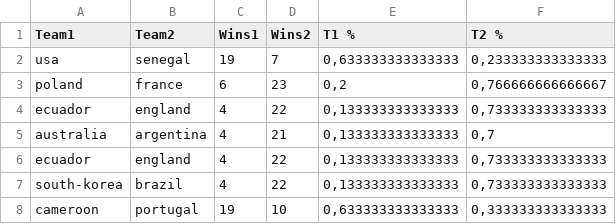
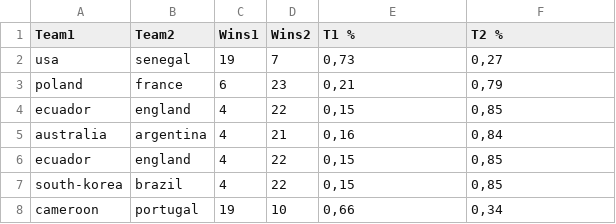
Before and after one commit to geeksLabTech/FIFA_World_Cup_2022, a CSV file: results/8vos/8vos.csv, drawn as a sheet.

```diff
--- a/results/8vos/8vos.csv
+++ b/results/8vos/8vos.csv
@@ -1,8 +1,8 @@
 Team1,Team2,Wins1,Wins2,T1 %,T2 %
-usa,senegal,19,7,"0,633333333333333","0,233333333333333"
-poland,france,6,23,"0,2","0,766666666666667"
-ecuador,england,4,22,"0,133333333333333","0,733333333333333"
-australia,argentina,4,21,"0,133333333333333","0,7"
-ecuador,england,4,22,"0,133333333333333","0,733333333333333"
-south-korea,brazil,4,22,"0,133333333333333","0,733333333333333"
-cameroon,portugal,19,10,"0,633333333333333","0,333333333333333"
+usa,senegal,19,7,"0,73","0,27"
+poland,france,6,23,"0,21","0,79"
+ecuador,england,4,22,"0,15","0,85"
+australia,argentina,4,21,"0,16","0,84"
+ecuador,england,4,22,"0,15","0,85"
+south-korea,brazil,4,22,"0,15","0,85"
+cameroon,portugal,19,10,"0,66","0,34"
```
Also changed, not shown: results/gupos/group_D.csv, results/gupos/group_H.csv.
